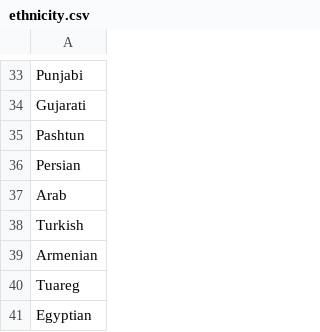
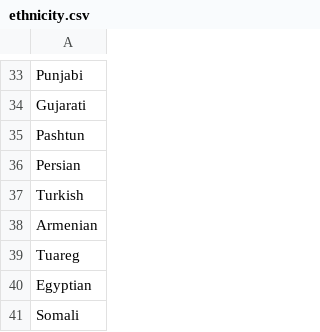
Before and after one commit to ajbergh/comfyui-ethnicity_hairstyle_clip_encoder, a CSV file: ethnicity.csv, drawn as a sheet; only a part is shown, gaps mark what is left out; the shorter side is filled out with more unchanged rows.

```diff
--- a/ethnicity.csv
+++ b/ethnicity.csv
@@ -36,3 +36,2 @@ Pashtun
 Persian
-Arab
 Turkish
```
Also changed, not shown: hairstyle.csv.
